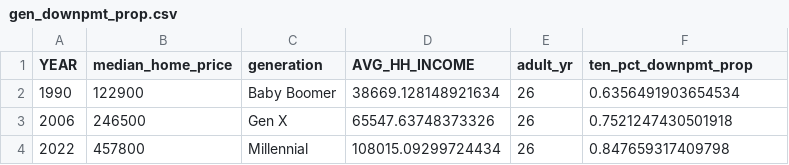
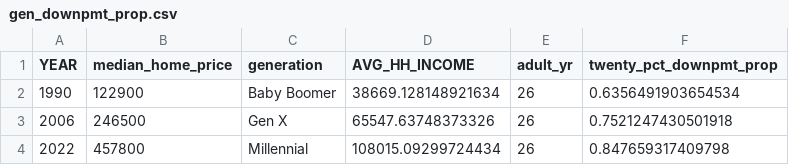
Before and after one commit to Dotdash-Data-Journalism/2023_INV_home_ownership_costs_generation, a CSV file: data/gen_downpmt_prop.csv, drawn as a sheet.

Commit message:
updating R file with 20% home down payment proportion for cost per generation calculation

```diff
--- a/data/gen_downpmt_prop.csv
+++ b/data/gen_downpmt_prop.csv
@@ -1,2 +1,2 @@
-YEAR,median_home_price,generation,AVG_HH_INCOME,adult_yr,ten_pct_downpmt_prop
+YEAR,median_home_price,generation,AVG_HH_INCOME,adult_yr,twenty_pct_downpmt_prop
 1990,122900,Baby Boomer,38669.128148921634,26,0.6356491903654534
```
Also changed, not shown: 1 other file.
